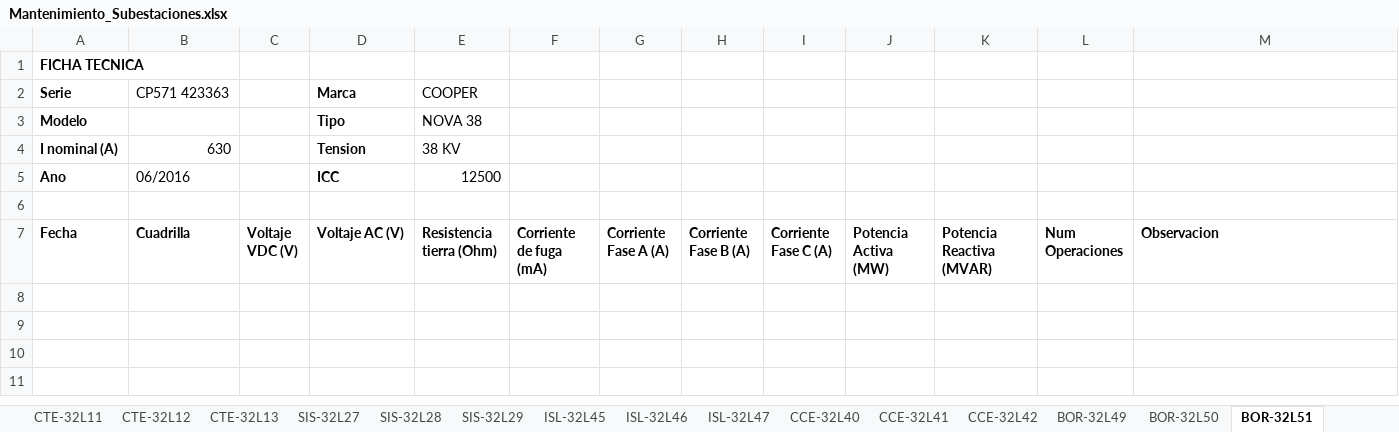
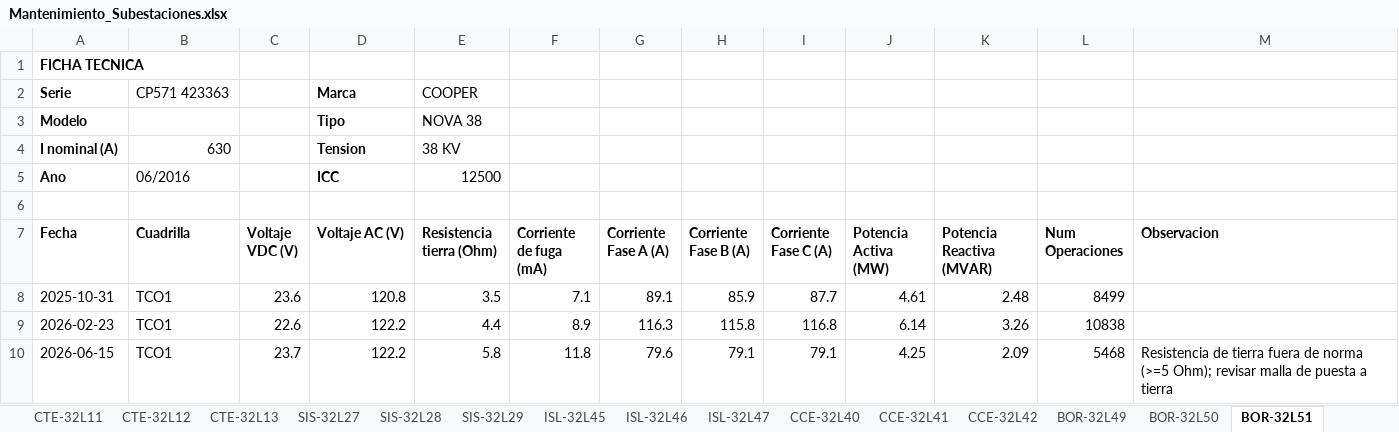
Before and after one commit to munguiadavid13-rgb/agente-mantenimiento, an Excel workbook: Mantenimiento_Subestaciones.xlsx, sheet BOR-32L51, drawn as a sheet; values as stored, in another font and other column widths than the file's, no borders; the diff names each change by its address in the sheet, - before the commit and + after, or states it on an @@ line.

```diff
--- a/Mantenimiento_Subestaciones.xlsx (sheet BOR-32L51)
+++ b/Mantenimiento_Subestaciones.xlsx (sheet BOR-32L51)
+row 8: 2025-10-31 | TCO1 | 23.6 | 120.8 | 3.5 | 7.1 | 89.1 | 85.9 | 87.7 | 4.61 | 2.48 | 8499
+row 9: 2026-02-23 | TCO1 | 22.6 | 122.2 | 4.4 | 8.9 | 116.3 | 115.8 | 116.8 | 6.14 | 3.26 | 10838
+row 10: 2026-06-15 | TCO1 | 23.7 | 122.2 | 5.8 | 11.8 | 79.6 | 79.1 | 79.1 | 4.25 | 2.09 | 5468 | Resistencia de tierra fuera de norma (>=5 Ohm); revisar malla de puesta a tierra
```
Also changed, not shown: sheet CCE-32L40, sheet TEL-32L9, sheet SIS-32L27, sheet CTE-32L11, sheet BOR-32L49, sheet CCE-32L42, 10 more sheets, 5 other files.
